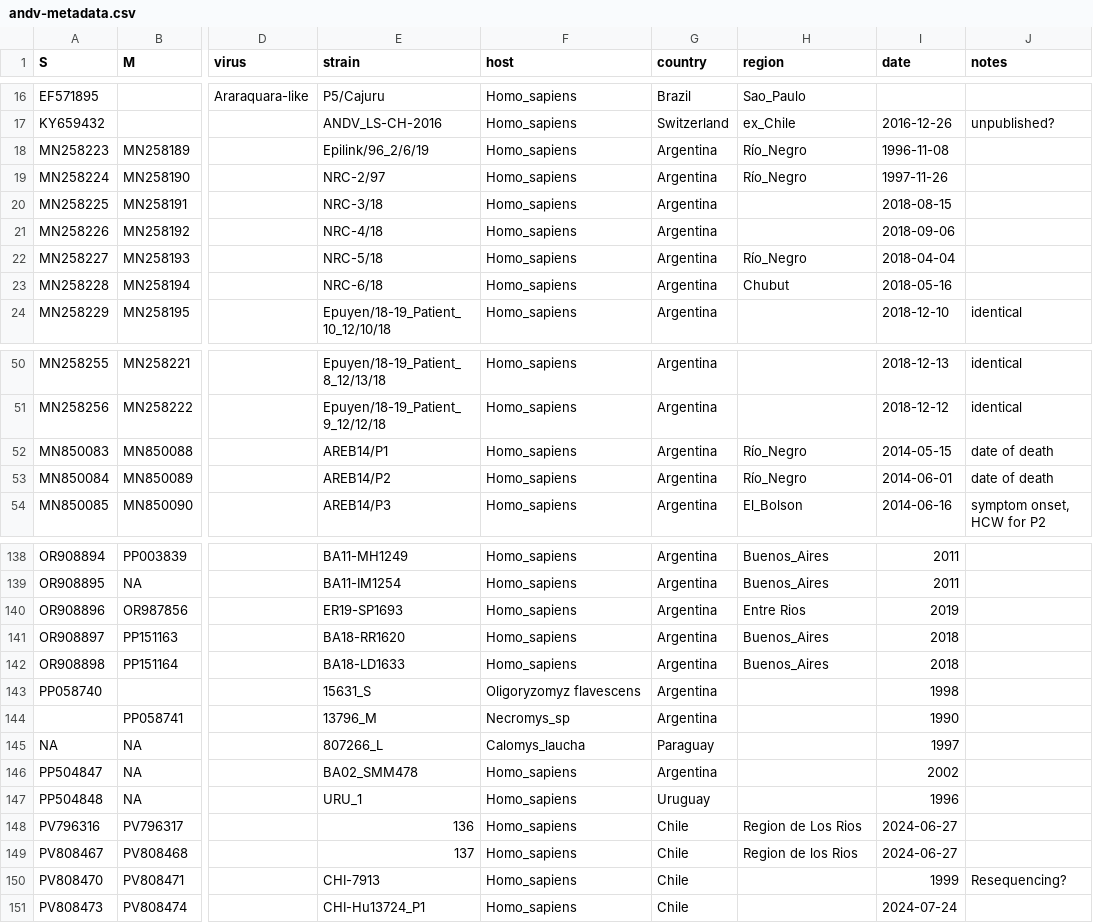
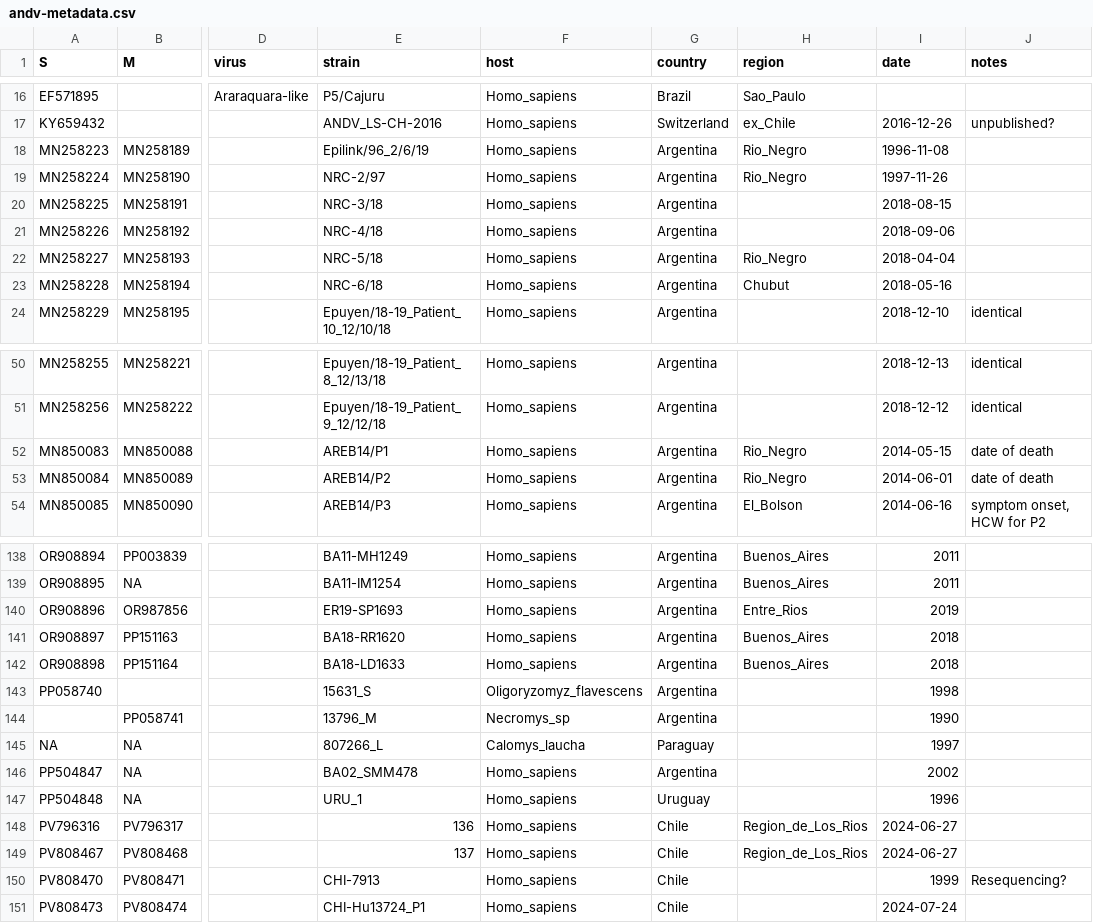
Before and after one commit to artic-network/artic-andv, a CSV file: andv-metadata.csv, drawn as a sheet; only a part is shown, gaps mark what is left out; the diff covers the shown part only; the diff names each change by its address in the sheet, - before the commit and + after, or states it on an @@ line.

```diff
--- a/andv-metadata.csv
+++ b/andv-metadata.csv
-H18:H19 (region): Río_Negro
+H18:H19 (region): Rio_Negro
-H22 (region): Río_Negro
+H22 (region): Rio_Negro
-H52:H53 (region): Río_Negro
+H52:H53 (region): Rio_Negro
-H140 (region): Entre Rios
+H140 (region): Entre_Rios
-F143 (host): Oligoryzomyz flavescens
+F143 (host): Oligoryzomyz_flavescens
-H148 (region): Region de Los Rios
+H148 (region): Region_de_Los_Rios
-H149 (region): Region de los Rios
+H149 (region): Region_de_Los_Rios
```
Also changed, not shown: 16 edited cells elsewhere in this file.
